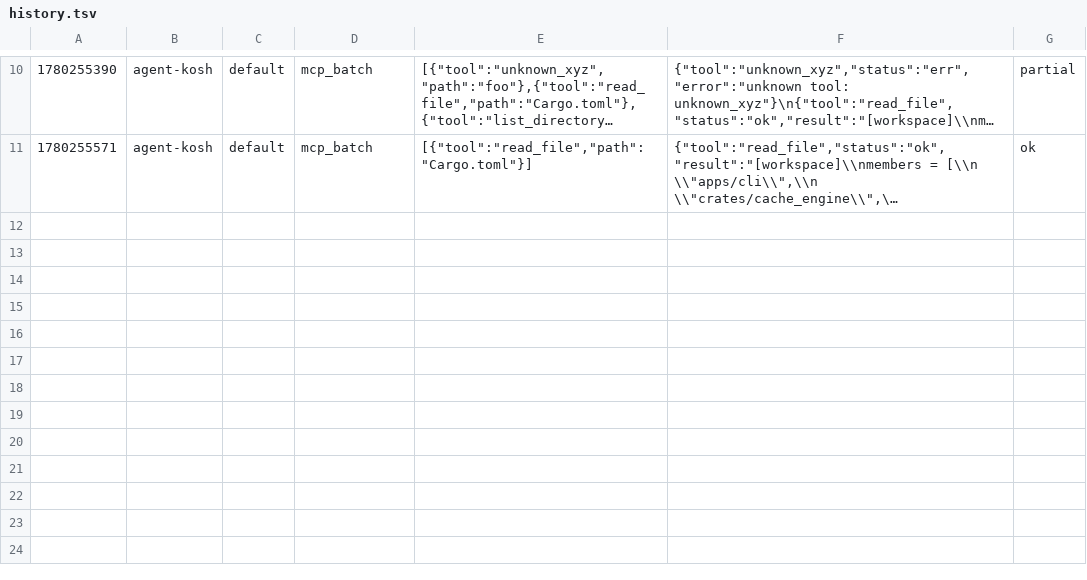
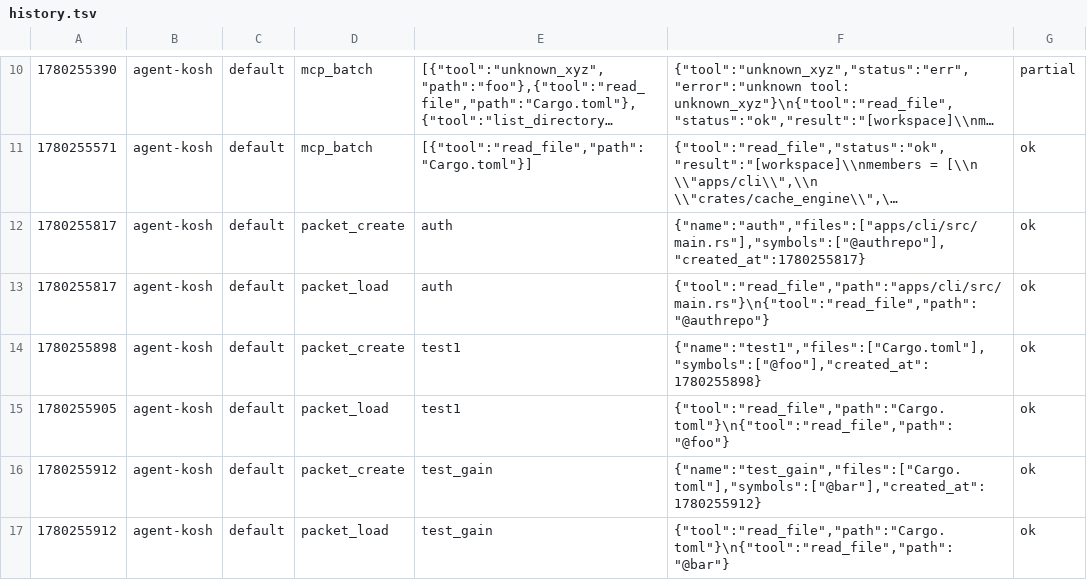
Before and after one commit to ankit1057/kosh, a TSV file: .kosh/history.tsv, drawn as a sheet; only a part is shown, gaps mark what is left out; long unchanged cells end in …; the diff names each change by its address in the sheet, - before the commit and + after, or states it on an @@ line.

Commit message:
feat: complete identity pivot to Kosh and implement high-ROI features
- Renamed binary and config dir from rtk to kosh
- Implemented Context Leasing for stable context handles
- Implemented Context Packets for grouping related files/symbols
- Refined MCP Batching and integrated with Context Packets
- Updated gain tracking to reflect lease and packet ROI
- Cleaned up documentation and examples

```diff
--- a/.kosh/history.tsv
+++ b/.kosh/history.tsv
+row 12: 1780255817 | agent-kosh | default | packet_create | auth | {"name":"auth","files":["apps/cli/src/main.rs"],"symbols":["@authrepo"],"created_at":1780255817} | ok
+row 13: 1780255817 | agent-kosh | default | packet_load | auth | {"tool":"read_file","path":"apps/cli/src/main.rs"}\n{"tool":"read_file","path":"@authrepo"} | ok
+row 14: 1780255898 | agent-kosh | default | packet_create | test1 | {"name":"test1","files":["Cargo.toml"],"symbols":["@foo"],"created_at":1780255898} | ok
+row 15: 1780255905 | agent-kosh | default | packet_load | test1 | {"tool":"read_file","path":"Cargo.toml"}\n{"tool":"read_file","path":"@foo"} | ok
+row 16: 1780255912 | agent-kosh | default | packet_create | test_gain | {"name":"test_gain","files":["Cargo.toml"],"symbols":["@bar"],"created_at":1780255912} | ok
+row 17: 1780255912 | agent-kosh | default | packet_load | test_gain | {"tool":"read_file","path":"Cargo.toml"}\n{"tool":"read_file","path":"@bar"} | ok
```
Also changed, not shown: 4 other files.
